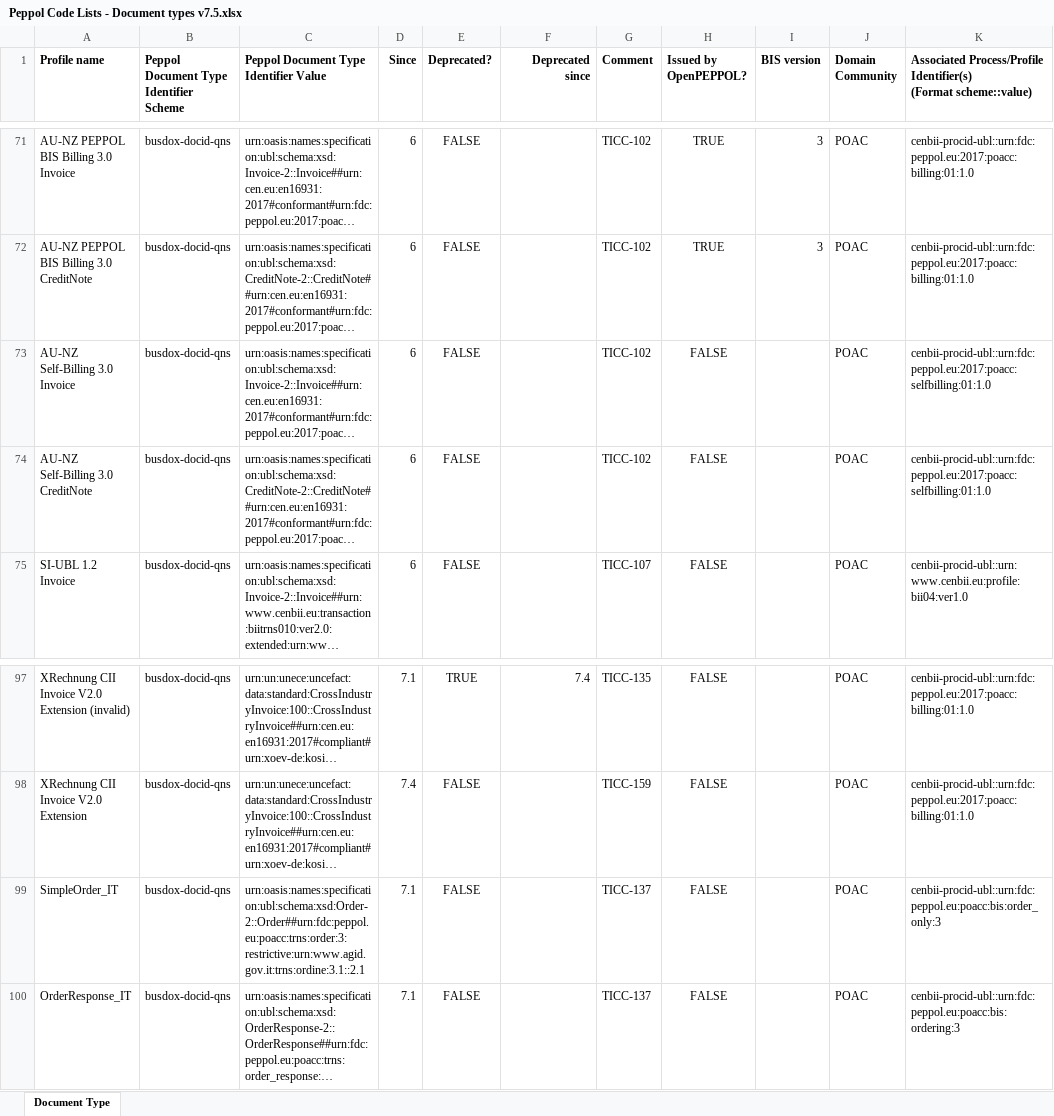
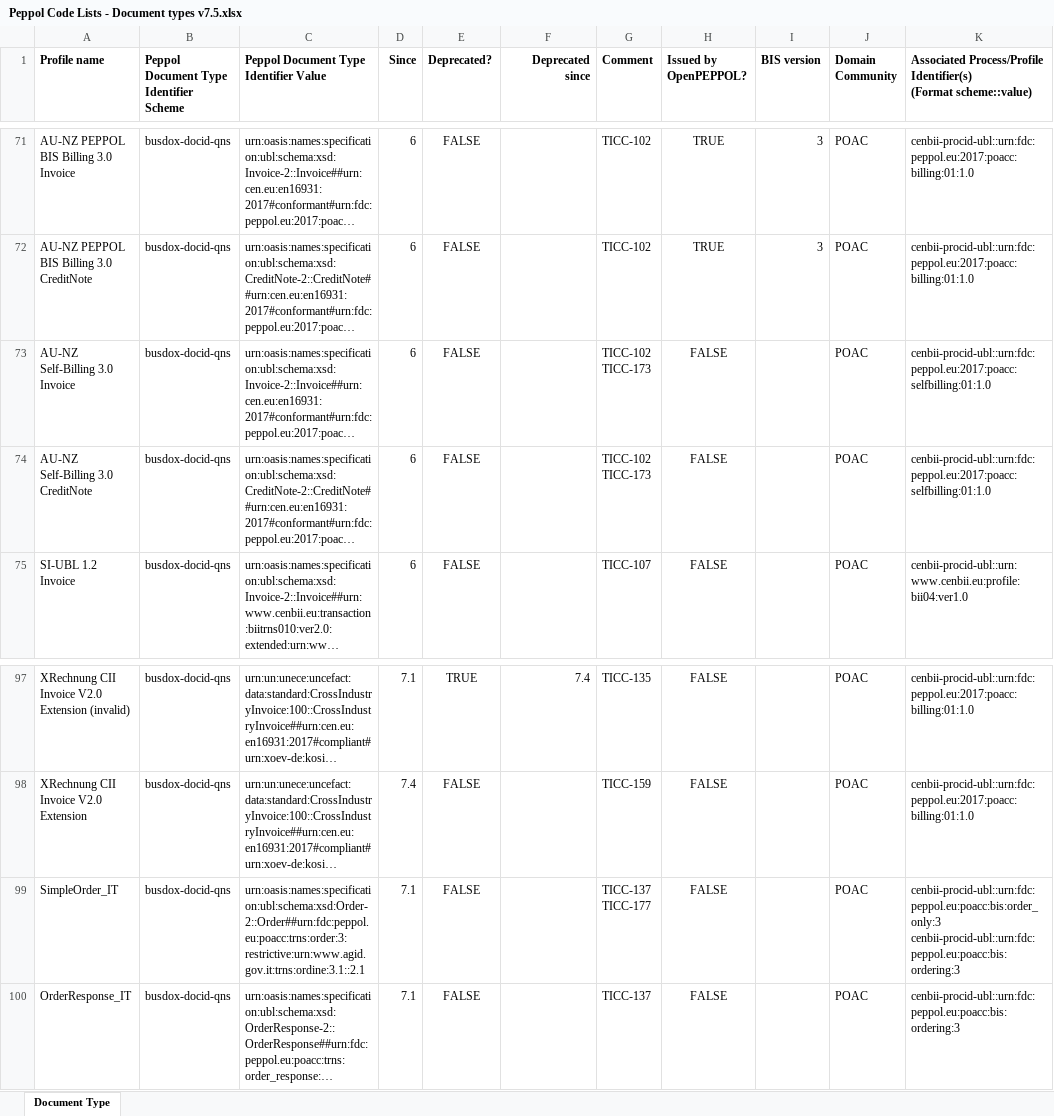
Before and after one commit to OpenPEPPOL/edec-codelists, an Excel workbook: work-in-progress/Peppol Code Lists - Document types v7.5.xlsx, sheet Document Type, drawn as a sheet; only a part is shown, gaps mark what is left out; long unchanged cells end in …; values as stored, in another font and other column widths than the file's, no borders; ↵ is a line break in a cell; the diff names each change by its address in the sheet, - before the commit and + after, or states it on an @@ line.

Commit message:
Added DocType for TICC-177

```diff
--- a/work-in-progress/Peppol Code Lists - Document types v7.5.xlsx (sheet Document Type)
+++ b/work-in-progress/Peppol Code Lists - Document types v7.5.xlsx (sheet Document Type)
-G73:G74 (Comment): TICC-102
+G73:G74 (Comment): TICC-102 ↵ TICC-173
-G99 (Comment): TICC-137
+G99 (Comment): TICC-137 ↵ TICC-177
-K99: cenbii-procid-ubl::urn:fdc:peppol.eu:poacc:bis:order_only:3
+K99: cenbii-procid-ubl::urn:fdc:peppol.eu:poacc:bis:order_only:3 ↵ cenbii-procid-ubl::urn:fdc:peppol.eu:poacc:bis:ordering:3
```
Also changed, not shown: 1 other file.
